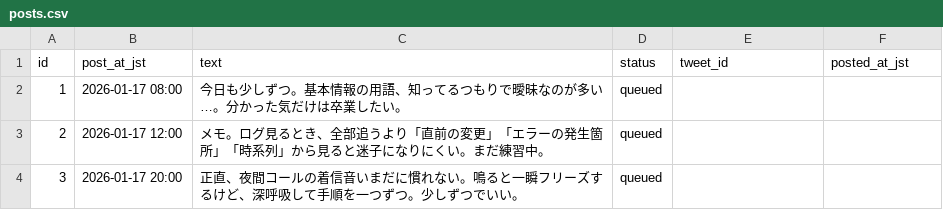
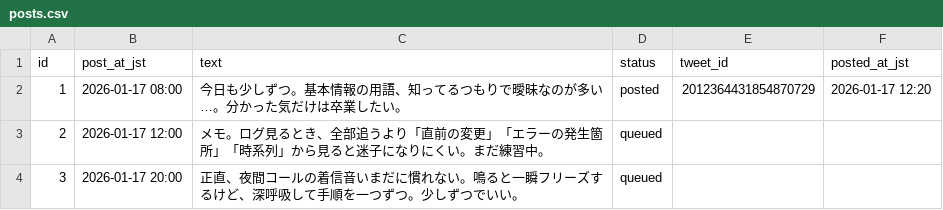
Before and after one commit to Ss-maker786/x-auto-post, a CSV file: posts.csv, drawn as a sheet; only a part is shown.

```diff
--- a/posts.csv
+++ b/posts.csv
@@ -1,3 +1,3 @@
 id,post_at_jst,text,status,tweet_id,posted_at_jst
-1,2026-01-17 08:00,今日も少しずつ。基本情報の用語、知ってるつもりで曖昧なのが多い…。分かった気だけは卒業したい。,queued,,
+1,2026-01-17 08:00,今日も少しずつ。基本情報の用語、知ってるつもりで曖昧なのが多い…。分かった気だけは卒業したい。,posted,2012364431854870729,2026-01-17 12:20
 2,2026-01-17 12:00,メモ。ログ見るとき、全部追うより「直前の変更」「エラーの発生箇所」「時系列」から見ると迷子になりにくい。まだ練習中。,queued,,
```
